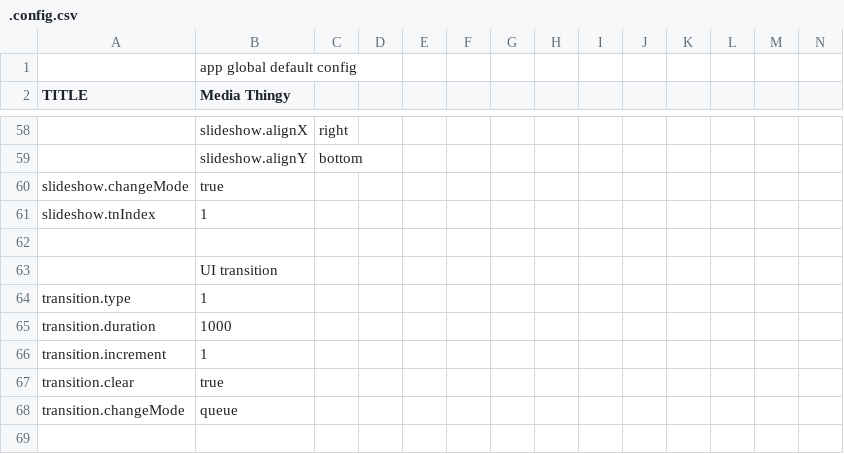
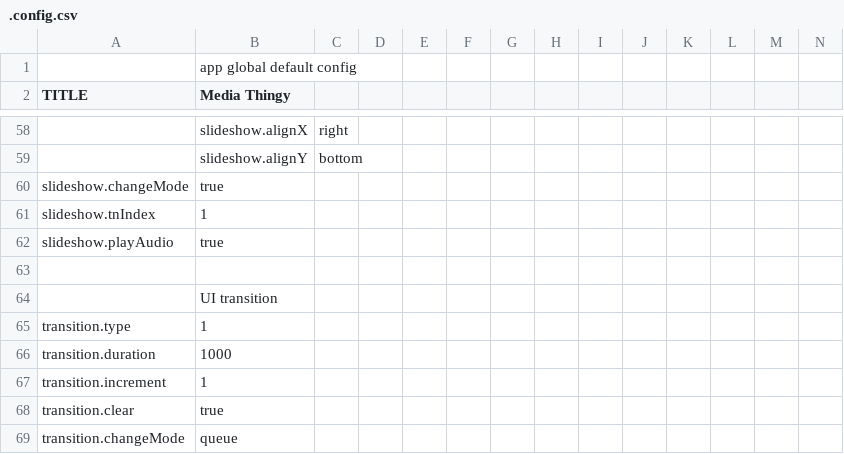
Before and after one commit to araynaud/.mt, a CSV file: config/.config.csv, drawn as a sheet; only a part is shown, gaps mark what is left out; the shorter side is filled out with more unchanged rows; rows hold the shown columns only; the diff names each change by its address in the sheet, - before the commit and + after, or states it on an @@ line.

Commit message:
Slideshow.totalDuration + load mediafile duration

```diff
--- a/config/.config.csv
+++ b/config/.config.csv
+row 62: slideshow.playAudio | true
```
Also changed, not shown: 5 other files.
